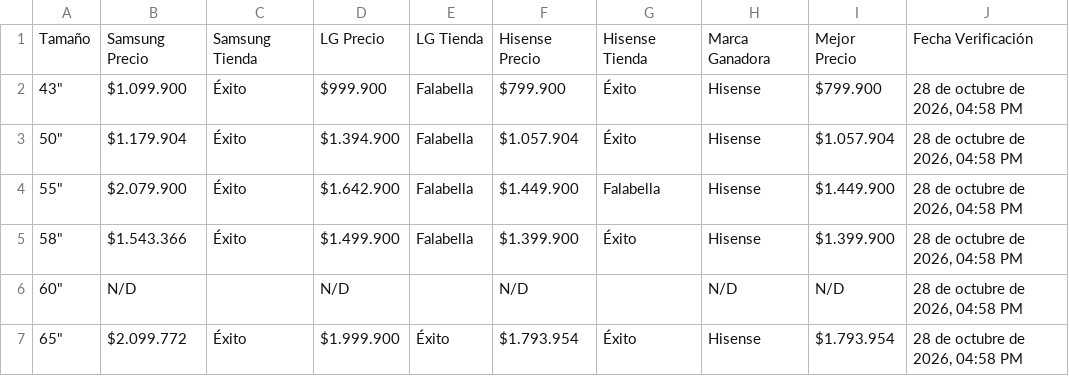
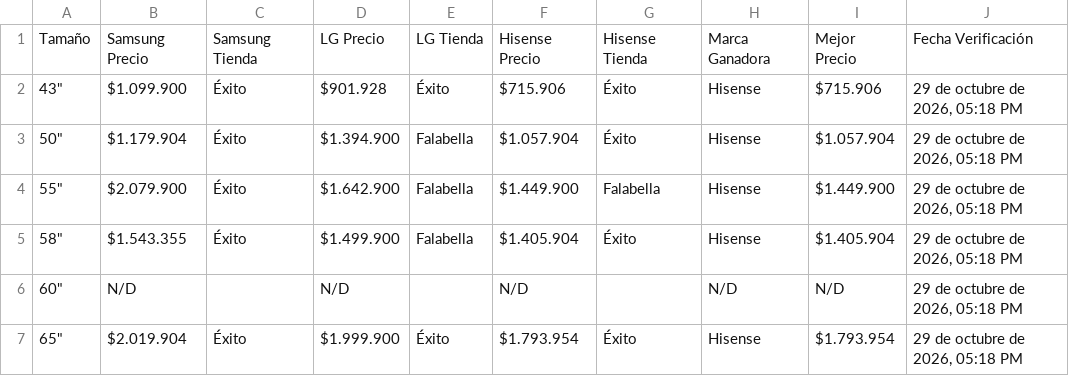
Before and after one commit to SamuelCamacho2008/portafolio-samuel-camacho, a CSV file: proyectos/tv-scraper/comparativa_3_marcas.csv, drawn as a sheet.

```diff
--- a/proyectos/tv-scraper/comparativa_3_marcas.csv
+++ b/proyectos/tv-scraper/comparativa_3_marcas.csv
@@ -1,7 +1,7 @@
 Tamaño,Samsung Precio,Samsung Tienda,LG Precio,LG Tienda,Hisense Precio,Hisense Tienda,Marca Ganadora,Mejor Precio,Fecha Verificación
-"43""",$1.099.900,Éxito,$999.900,Falabella,$799.900,Éxito,Hisense,$799.900,"28 de octubre de 2026, 04:58 PM"
-"50""",$1.179.904,Éxito,$1.394.900,Falabella,$1.057.904,Éxito,Hisense,$1.057.904,"28 de octubre de 2026, 04:58 PM"
-"55""",$2.079.900,Éxito,$1.642.900,Falabella,$1.449.900,Falabella,Hisense,$1.449.900,"28 de octubre de 2026, 04:58 PM"
-"58""",$1.543.366,Éxito,$1.499.900,Falabella,$1.399.900,Éxito,Hisense,$1.399.900,"28 de octubre de 2026, 04:58 PM"
-"60""",N/D,,N/D,,N/D,,N/D,N/D,"28 de octubre de 2026, 04:58 PM"
-"65""",$2.099.772,Éxito,$1.999.900,Éxito,$1.793.954,Éxito,Hisense,$1.793.954,"28 de octubre de 2026, 04:58 PM"
+"43""",$1.099.900,Éxito,$901.928,Éxito,$715.906,Éxito,Hisense,$715.906,"29 de octubre de 2026, 05:18 PM"
+"50""",$1.179.904,Éxito,$1.394.900,Falabella,$1.057.904,Éxito,Hisense,$1.057.904,"29 de octubre de 2026, 05:18 PM"
+"55""",$2.079.900,Éxito,$1.642.900,Falabella,$1.449.900,Falabella,Hisense,$1.449.900,"29 de octubre de 2026, 05:18 PM"
+"58""",$1.543.355,Éxito,$1.499.900,Falabella,$1.405.904,Éxito,Hisense,$1.405.904,"29 de octubre de 2026, 05:18 PM"
+"60""",N/D,,N/D,,N/D,,N/D,N/D,"29 de octubre de 2026, 05:18 PM"
+"65""",$2.019.904,Éxito,$1.999.900,Éxito,$1.793.954,Éxito,Hisense,$1.793.954,"29 de octubre de 2026, 05:18 PM"
```
Also changed, not shown: proyectos/tv-scraper/comparativa_3_tiendas.csv, proyectos/tv-scraper/top10_3tiendas_3marcas.csv, 5 other files.
